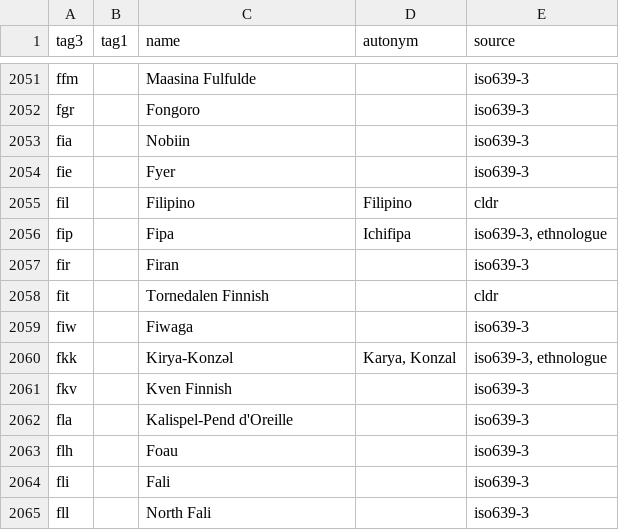
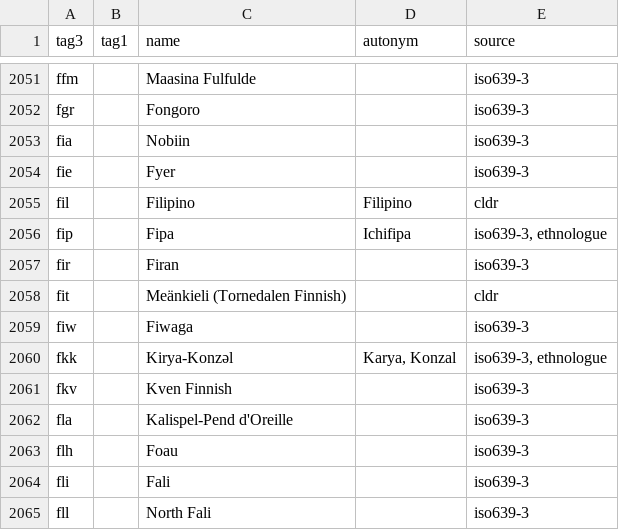
Before and after one commit to divvun/divvun-api, a TSV file: assets/iso639-autonyms.tsv, drawn as a sheet; only a part is shown, gaps mark what is left out.

Commit message:
Meänkieli

```diff
--- a/assets/iso639-autonyms.tsv
+++ b/assets/iso639-autonyms.tsv
@@ -2057,3 +2057,3 @@ fip		Fipa	Ichifipa	iso639-3, ethnologue
 fir		Firan		iso639-3
-fit		Tornedalen Finnish		cldr
+fit		Meänkieli (Tornedalen Finnish)		cldr
 fiw		Fiwaga		iso639-3
```
